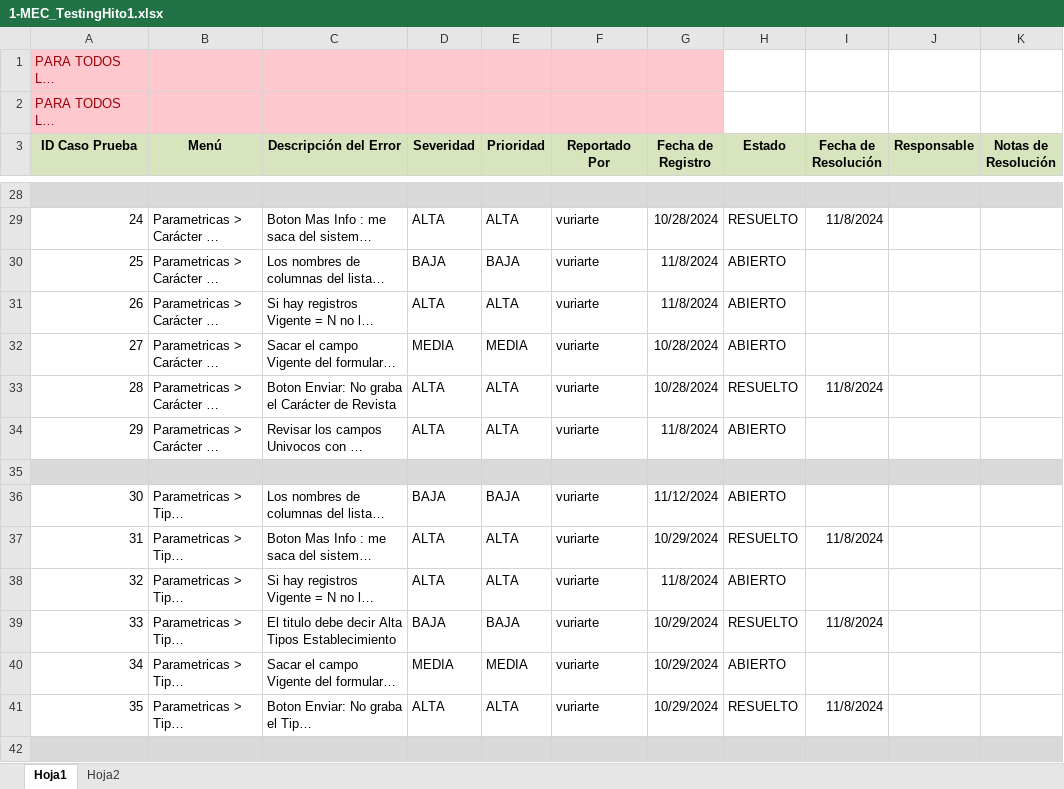
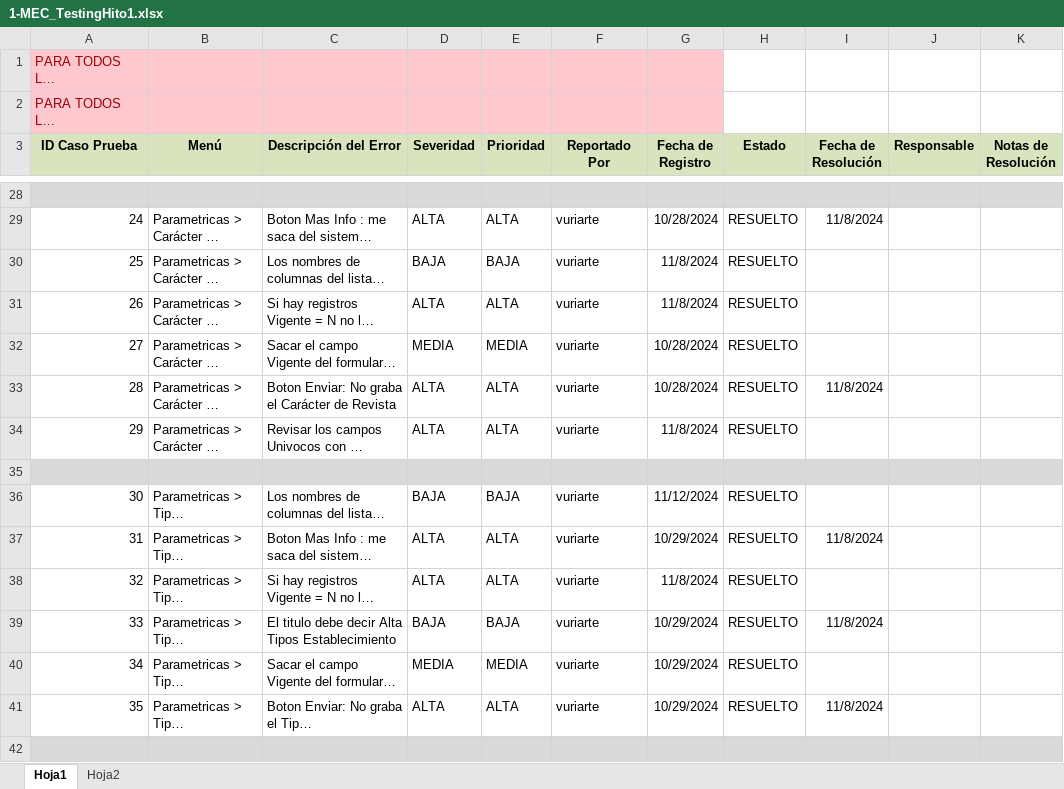
Before and after one commit to gabulopezmdq-ui/Eventia, an Excel workbook: Documentacion/Testing/1-MEC_TestingHito1.xlsx, sheet Hoja1, drawn as a sheet; only a part is shown, gaps mark what is left out; long unchanged cells end in …; values as stored, in another font and other column widths than the file's, no borders; conditional formats not drawn; the diff covers the shown part only; the diff names each change by its address in the sheet, - before the commit and + after, or states it on an @@ line.

```diff
--- a/Documentacion/Testing/1-MEC_TestingHito1.xlsx (sheet Hoja1)
+++ b/Documentacion/Testing/1-MEC_TestingHito1.xlsx (sheet Hoja1)
-H30:H32 (Estado): ABIERTO
+H30:H32 (Estado): RESUELTO
-H34 (Estado): ABIERTO
+H34 (Estado): RESUELTO
-H36 (Estado): ABIERTO
+H36 (Estado): RESUELTO
-H38 (Estado): ABIERTO
+H38 (Estado): RESUELTO
-H40 (Estado): ABIERTO
+H40 (Estado): RESUELTO
```
Also changed, not shown: 33 edited cells elsewhere in this sheet.
